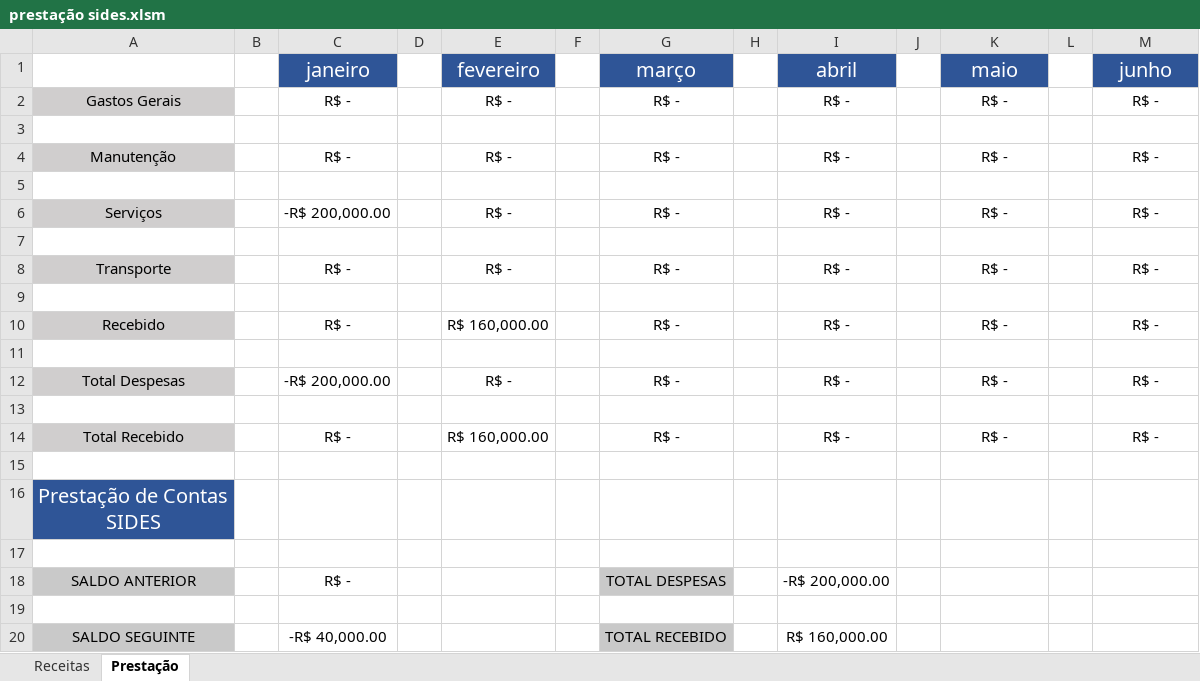
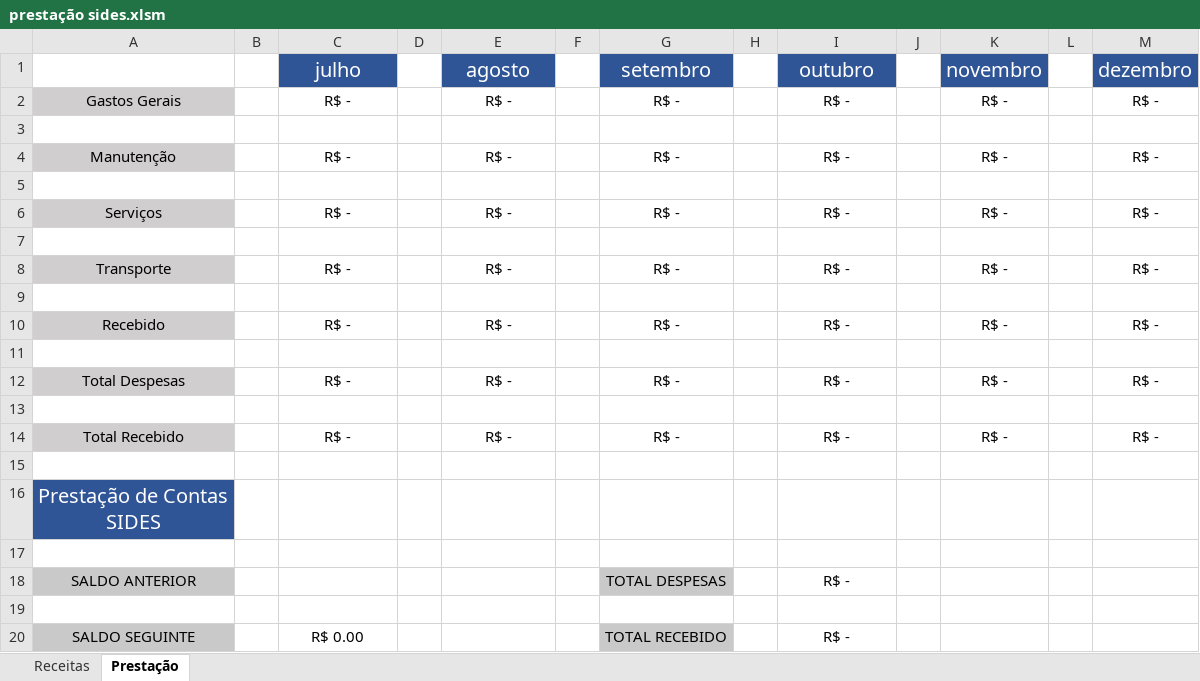
Before and after one commit to ghardoim/working-in-job, an Excel workbook: álex gil/prestação sides/prestação sides.xlsm, sheet Prestação, drawn as a sheet; values as stored, in another font and other column widths than the file's, no borders; removed rows and columns are numbered as before the commit, all else as after; the diff names each change by its address in the sheet, - before the commit and + after, or states it on an @@ line.

```diff
--- a/álex gil/prestação sides/prestação sides.xlsm (sheet Prestação)
+++ b/álex gil/prestação sides/prestação sides.xlsm (sheet Prestação)
-row 1:  |  | janeiro |  | fevereiro |  | março |  | abril |  | maio |  | junho
+row 1:  |  | julho |  | agosto |  | setembro |  | outubro |  | novembro |  | dezembro
-C6: -R$ 200,000.00
+C6: R$ -
-E10: R$ 160,000.00
+E10: R$ -
-C12: -R$ 200,000.00
+C12: R$ -
-E14: R$ 160,000.00
+E14: R$ -
-C18: R$ -
+C18: (empty)
-I18: -R$ 200,000.00
+I18: R$ -
-C20: -R$ 40,000.00
+C20: R$ 0.00
-I20: R$ 160,000.00
+I20: R$ -
```
Also changed, not shown: charts or pictures, 3 other files.
